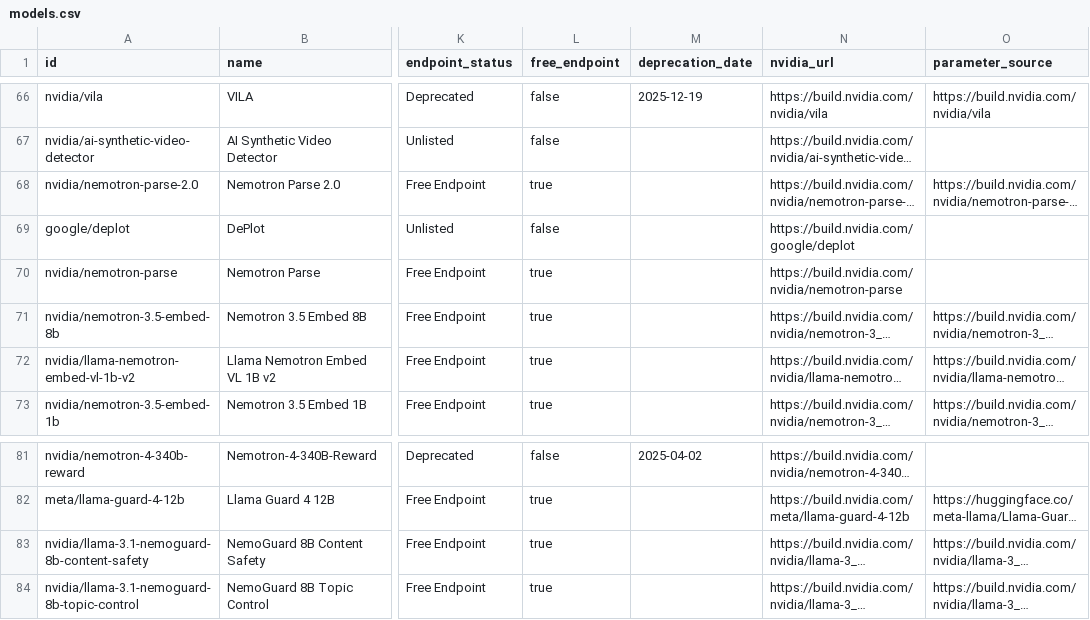
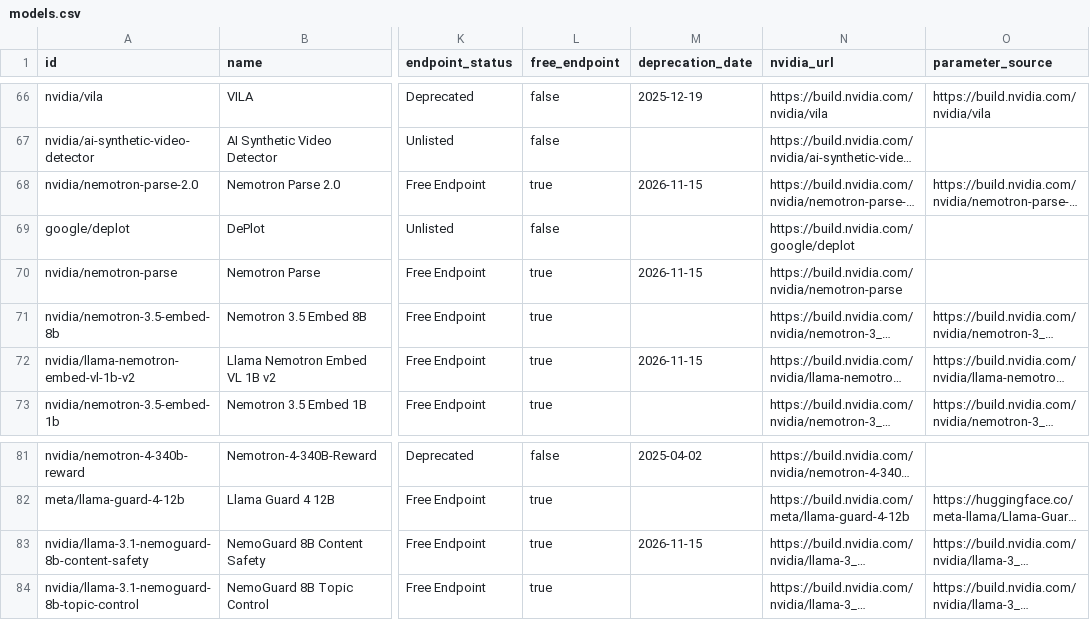
Before and after one commit to Yoosseph/Works, a CSV file: data/models.csv, drawn as a sheet; only a part is shown, gaps mark what is left out; long unchanged cells end in …; the diff names each change by its address in the sheet, - before the commit and + after, or states it on an @@ line.

Commit message:
Record NVIDIA's 2026-11-15 deprecation of four non-LLM models

```diff
--- a/data/models.csv
+++ b/data/models.csv
-M68 (deprecation_date): (empty)
+M68 (deprecation_date): 2026-11-15
-M70 (deprecation_date): (empty)
+M70 (deprecation_date): 2026-11-15
-M72 (deprecation_date): (empty)
+M72 (deprecation_date): 2026-11-15
-M83 (deprecation_date): (empty)
+M83 (deprecation_date): 2026-11-15
```
Also changed, not shown: 1 other file.
